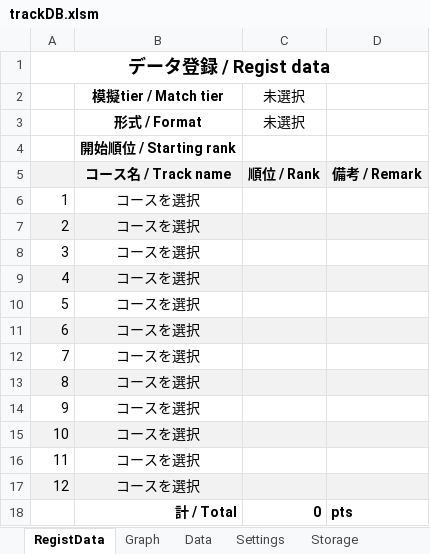
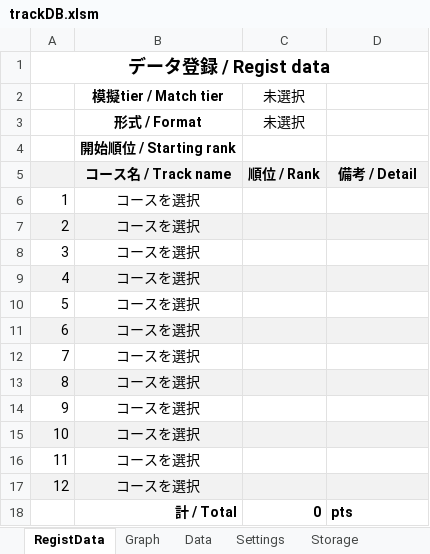
Before and after one commit to usui324/MK8DX_track_db_02, an Excel workbook: trackDB.xlsm, sheet RegistData, drawn as a sheet; values as stored, in another font and other column widths than the file's, no borders; charts and pictures not drawn; the diff names each change by its address in the sheet, - before the commit and + after, or states it on an @@ line.

```diff
--- a/trackDB.xlsm (sheet RegistData)
+++ b/trackDB.xlsm (sheet RegistData)
-D5: 備考 / Remark
+D5: 備考 / Detail
```
Also changed, not shown: sheet Graph, sheet Data, charts or pictures, 1 other file.
